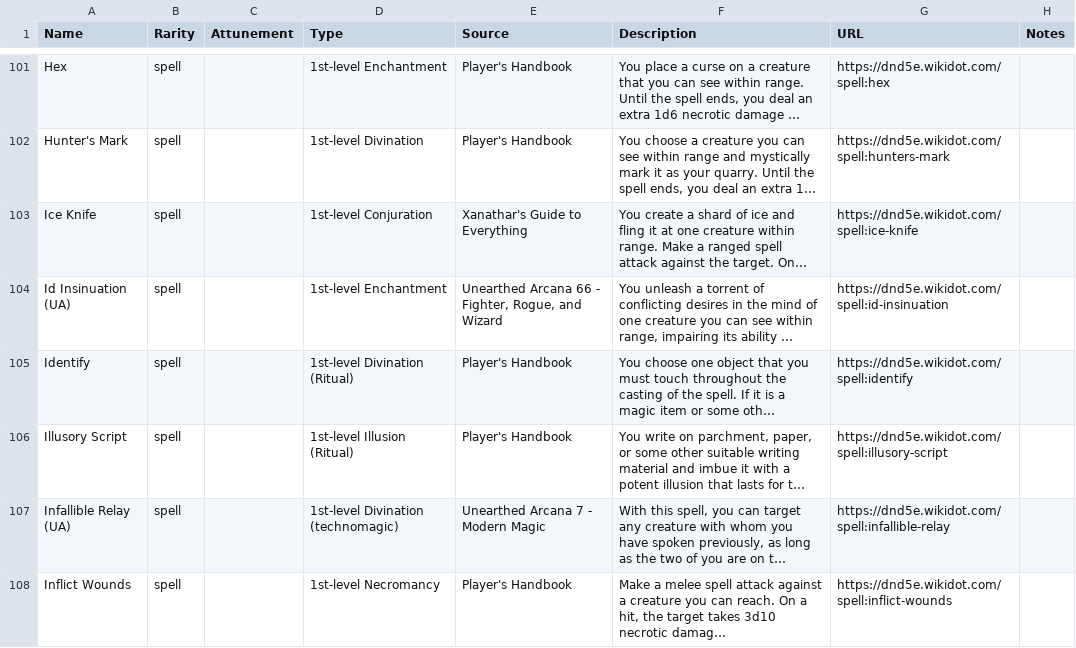
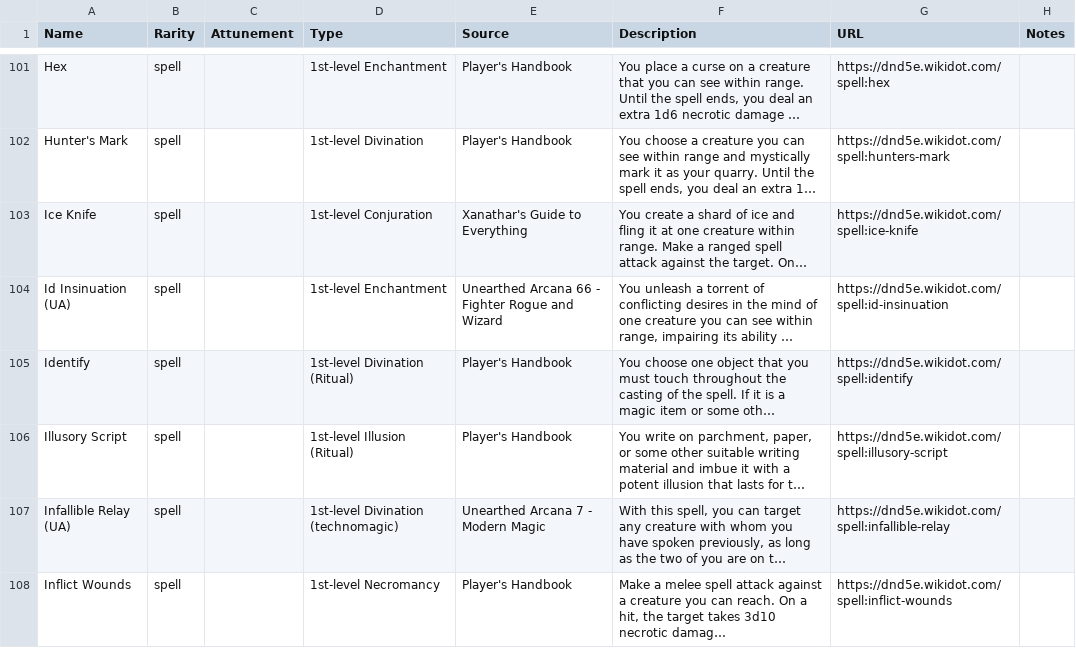
Before and after one commit to Johannes-Austin/Item-Cards, a CSV file: WebExtraction/spells.csv, drawn as a sheet; only a part is shown, gaps mark what is left out; long unchanged cells end in …; the diff covers the shown part only; the diff names each change by its address in the sheet, - before the commit and + after, or states it on an @@ line.

```diff
--- a/WebExtraction/spells.csv
+++ b/WebExtraction/spells.csv
-E104 (Source): …66 - Fighter, Rogue, and Wizard
+E104 (Source): …66 - Fighter Rogue and Wizard
```
Also changed, not shown: 16 edited cells elsewhere in this file, 11 other files.
